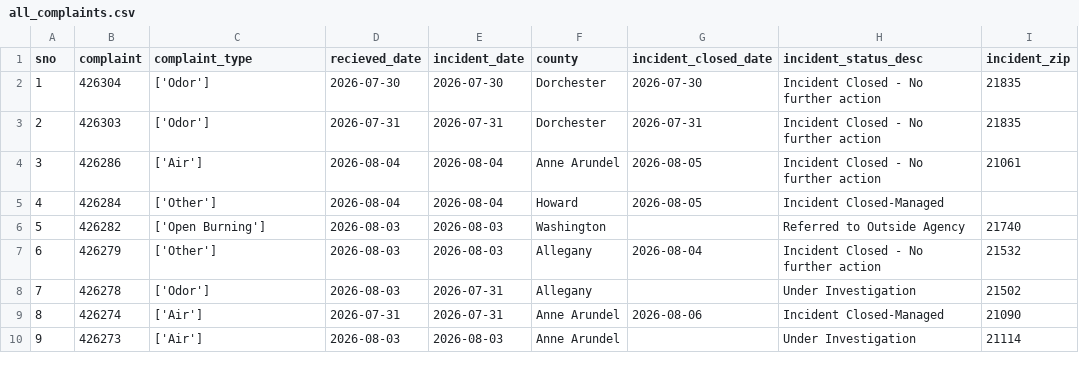
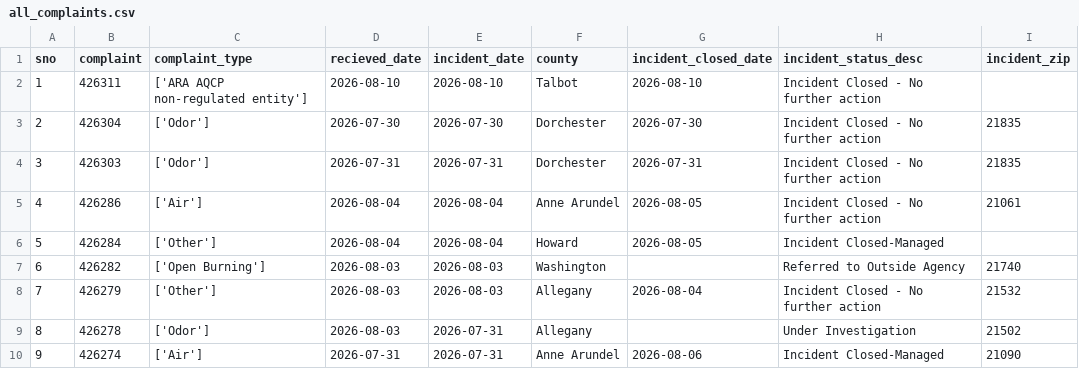
Before and after one commit to ktanner23/live-nicar-pipeline, a CSV file: exported_data/all_complaints.csv, drawn as a sheet; only a part is shown; the shorter side is filled out with more unchanged rows; addresses are those after the commit; the diff names each change by its address in the sheet, - before the commit and + after, or states it on an @@ line.

Commit message:
Automated commit from GitHub Actions

```diff
--- a/exported_data/all_complaints.csv
+++ b/exported_data/all_complaints.csv
+row 2: 1 | 426311 | ['ARA AQCP non-regulated entity'] | 2026-08-10 | 2026-08-10 | Talbot | 2026-08-10 | Incident Closed - No further action
@@ column A (sno) renumbered from row 3 down @@
```
Also changed, not shown: exported_data/complaint_type_frequency.csv, exported_data/county_frequency.csv, 1 other file.
